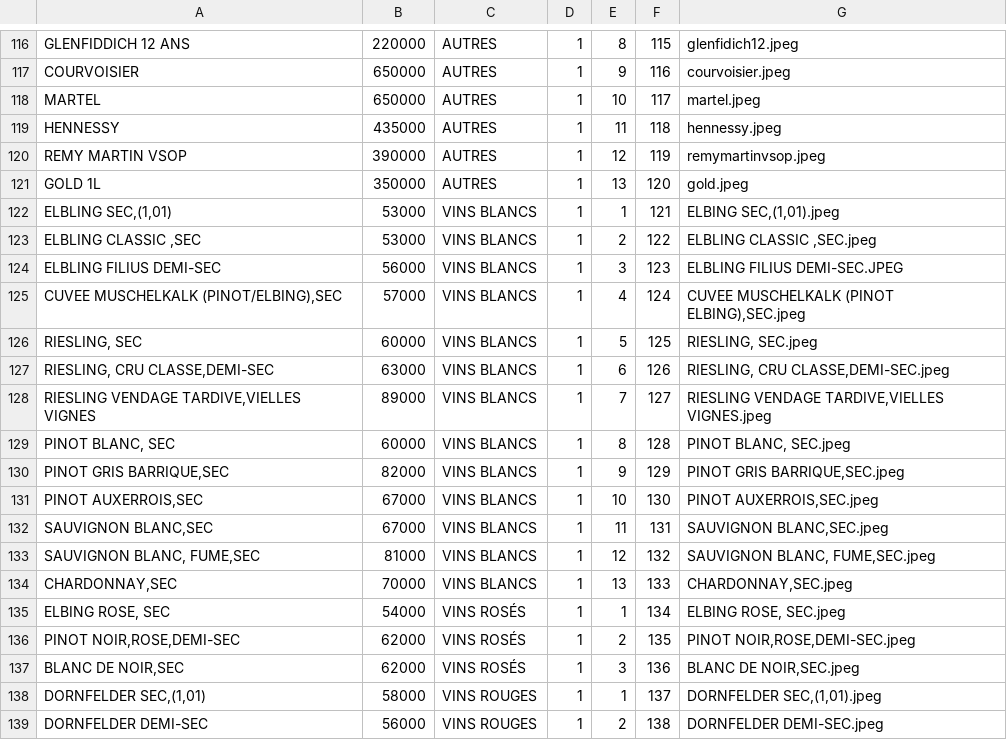
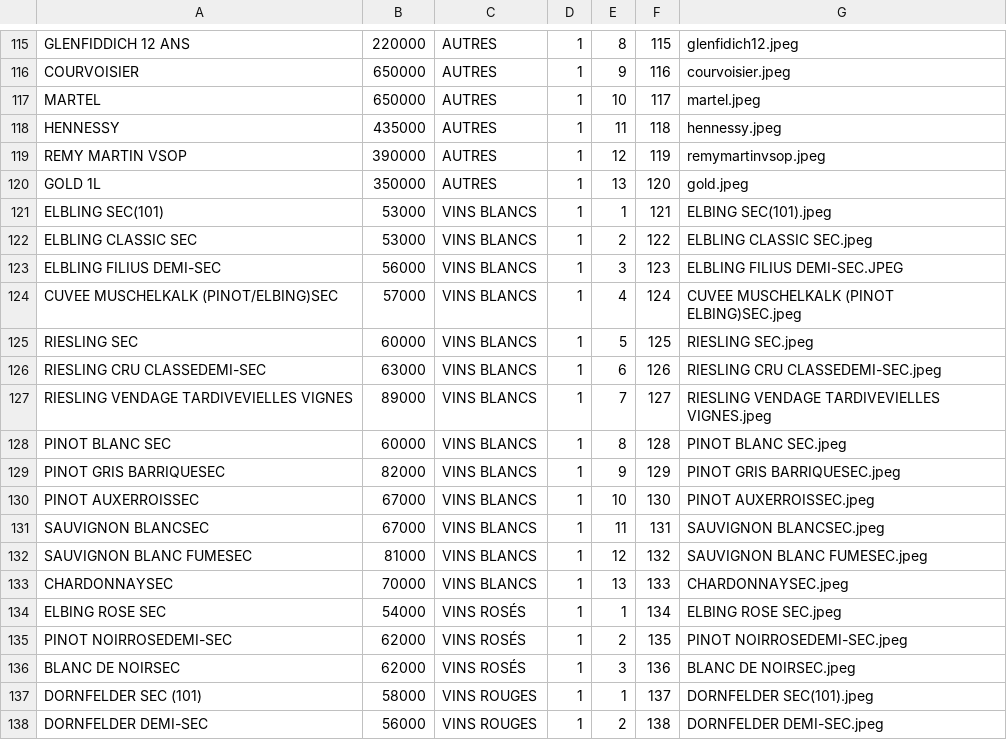
Before and after one commit to 17martix/zilliken, a CSV file: assets/menu.csv, drawn as a sheet; only a part is shown, gaps mark what is left out; the diff covers the shown part only.

```diff
--- a/assets/menu.csv
+++ b/assets/menu.csv
@@ -121,19 +120,19 @@ REMY MARTIN VSOP,390000,AUTRES,1,12,119,remymartinvsop.jpeg
 GOLD 1L,350000,AUTRES,1,13,120,gold.jpeg
-"ELBLING SEC,(1,01)",53000,VINS BLANCS,1,1,121,"ELBING SEC,(1,01).jpeg"
-"ELBLING  CLASSIC ,SEC",53000,VINS BLANCS,1,2,122,"ELBLING  CLASSIC ,SEC.jpeg"
+ELBLING SEC(101),53000,VINS BLANCS,1,1,121,ELBING SEC(101).jpeg
+ELBLING  CLASSIC SEC,53000,VINS BLANCS,1,2,122,ELBLING  CLASSIC SEC.jpeg
 ELBLING FILIUS DEMI-SEC ,56000,VINS BLANCS,1,3,123,ELBLING FILIUS DEMI-SEC.JPEG
-"CUVEE MUSCHELKALK (PINOT/ELBING),SEC",57000,VINS BLANCS,1,4,124,"CUVEE MUSCHELKALK (PINOT ELBING),SEC.jpeg"
-"RIESLING, SEC",60000,VINS BLANCS,1,5,125,"RIESLING, SEC.jpeg"
-"RIESLING,  CRU CLASSE,DEMI-SEC",63000,VINS BLANCS,1,6,126,"RIESLING,  CRU CLASSE,DEMI-SEC.jpeg"
-"RIESLING VENDAGE TARDIVE,VIELLES VIGNES",89000,VINS BLANCS,1,7,127,"RIESLING VENDAGE TARDIVE,VIELLES VIGNES.jpeg"
-"PINOT BLANC, SEC",60000,VINS BLANCS,1,8,128,"PINOT BLANC, SEC.jpeg"
-"PINOT GRIS BARRIQUE,SEC",82000,VINS BLANCS,1,9,129,"PINOT GRIS BARRIQUE,SEC.jpeg"
-"PINOT AUXERROIS,SEC",67000,VINS BLANCS,1,10,130,"PINOT AUXERROIS,SEC.jpeg"
-"SAUVIGNON BLANC,SEC",67000,VINS BLANCS,1,11,131,"SAUVIGNON BLANC,SEC.jpeg"
-"SAUVIGNON BLANC, FUME,SEC",81000,VINS BLANCS,1,12,132,"SAUVIGNON BLANC, FUME,SEC.jpeg"
-"CHARDONNAY,SEC",70000,VINS BLANCS,1,13,133,"CHARDONNAY,SEC.jpeg"
-"ELBING ROSE, SEC",54000,VINS ROSÉS,1,1,134,"ELBING ROSE, SEC.jpeg"
-"PINOT NOIR,ROSE,DEMI-SEC",62000,VINS ROSÉS,1,2,135,"PINOT NOIR,ROSE,DEMI-SEC.jpeg"
-"BLANC DE NOIR,SEC",62000,VINS ROSÉS,1,3,136,"BLANC DE NOIR,SEC.jpeg"
-"DORNFELDER SEC,(1,01)",58000,VINS ROUGES,1,1,137,"DORNFELDER SEC,(1,01).jpeg"
+CUVEE MUSCHELKALK (PINOT/ELBING)SEC,57000,VINS BLANCS,1,4,124,CUVEE MUSCHELKALK (PINOT ELBING)SEC.jpeg
+RIESLING SEC,60000,VINS BLANCS,1,5,125,RIESLING SEC.jpeg
+RIESLING  CRU CLASSEDEMI-SEC,63000,VINS BLANCS,1,6,126,RIESLING  CRU CLASSEDEMI-SEC.jpeg
+RIESLING VENDAGE TARDIVEVIELLES VIGNES,89000,VINS BLANCS,1,7,127,RIESLING VENDAGE TARDIVEVIELLES VIGNES.jpeg
+PINOT BLANC SEC,60000,VINS BLANCS,1,8,128,PINOT BLANC SEC.jpeg
+PINOT GRIS BARRIQUESEC,82000,VINS BLANCS,1,9,129,PINOT GRIS BARRIQUESEC.jpeg
+PINOT AUXERROISSEC,67000,VINS BLANCS,1,10,130,PINOT AUXERROISSEC.jpeg
+SAUVIGNON BLANCSEC,67000,VINS BLANCS,1,11,131,SAUVIGNON BLANCSEC.jpeg
+SAUVIGNON BLANC FUMESEC,81000,VINS BLANCS,1,12,132,SAUVIGNON BLANC FUMESEC.jpeg
+CHARDONNAYSEC,70000,VINS BLANCS,1,13,133,CHARDONNAYSEC.jpeg
+ELBING ROSE SEC,54000,VINS ROSÉS,1,1,134,ELBING ROSE SEC.jpeg
+PINOT NOIRROSEDEMI-SEC,62000,VINS ROSÉS,1,2,135,PINOT NOIRROSEDEMI-SEC.jpeg
+BLANC DE NOIRSEC,62000,VINS ROSÉS,1,3,136,BLANC DE NOIRSEC.jpeg
+DORNFELDER SEC (101),58000,VINS ROUGES,1,1,137,DORNFELDER SEC(101).jpeg
 DORNFELDER DEMI-SEC,56000,VINS ROUGES,1,2,138,DORNFELDER DEMI-SEC.jpeg
```
Also changed, not shown: 1 removed row and 62 edited cells elsewhere in this file, assets/category.csv, 46 other files.
